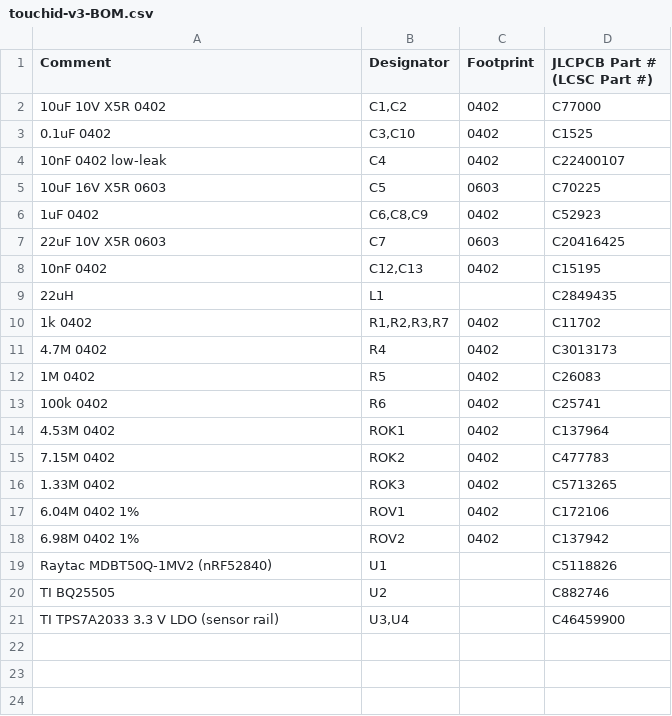
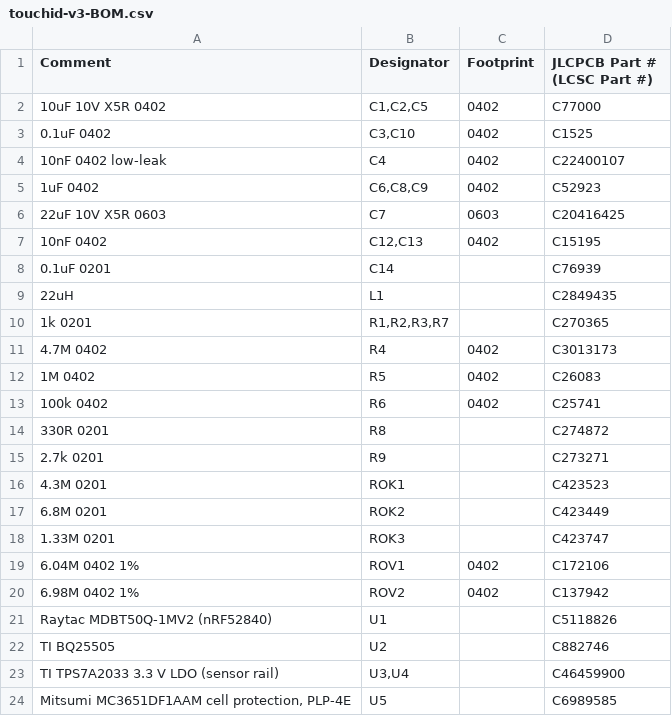
Before and after one commit to Drivera0/touch-id-public, a CSV file: cad/exports/touchid-v3-BOM.csv, drawn as a sheet.

```diff
--- a/cad/exports/touchid-v3-BOM.csv
+++ b/cad/exports/touchid-v3-BOM.csv
@@ -1,6 +1,5 @@
 Comment,Designator,Footprint,JLCPCB Part # (LCSC Part #)
-10uF 10V X5R 0402,"C1,C2",0402,C77000
+10uF 10V X5R 0402,"C1,C2,C5",0402,C77000
 0.1uF 0402,"C3,C10",0402,C1525
 10nF 0402 low-leak,C4,0402,C22400107
-10uF 16V X5R 0603,C5,0603,C70225
 1uF 0402,"C6,C8,C9",0402,C52923
@@ -8,4 +7,5 @@ Comment,Designator,Footprint,JLCPCB Part # (LCSC Part #)
 10nF 0402,"C12,C13",0402,C15195
+0.1uF 0201,C14,,C76939
 22uH,L1,,C2849435
-1k 0402,"R1,R2,R3,R7",0402,C11702
+1k 0201,"R1,R2,R3,R7",,C270365
 4.7M 0402,R4,0402,C3013173
@@ -13,5 +13,7 @@ Comment,Designator,Footprint,JLCPCB Part # (LCSC Part #)
 100k 0402,R6,0402,C25741
-4.53M 0402,ROK1,0402,C137964
-7.15M 0402,ROK2,0402,C477783
-1.33M 0402,ROK3,0402,C5713265
+330R 0201,R8,,C274872
+2.7k 0201,R9,,C273271
+4.3M 0201,ROK1,,C423523
+6.8M 0201,ROK2,,C423449
+1.33M 0201,ROK3,,C423747
 6.04M 0402 1%,ROV1,0402,C172106
@@ -21 +23,2 @@ TI BQ25505,U2,,C882746
 TI TPS7A2033 3.3 V LDO (sensor rail),"U3,U4",,C46459900
+"Mitsumi MC3651DF1AAM cell protection, PLP-4E",U5,,C6989585
```
Also changed, not shown: cad/exports/touchid-v3-BOM-annotated.csv, cad/exports/touchid-v3-CPL.csv, 2 other files.
